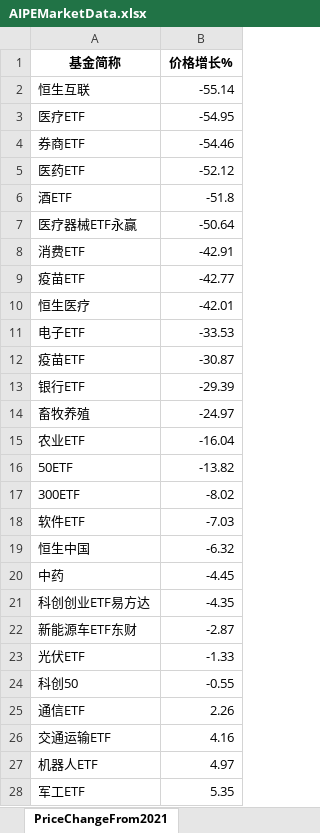
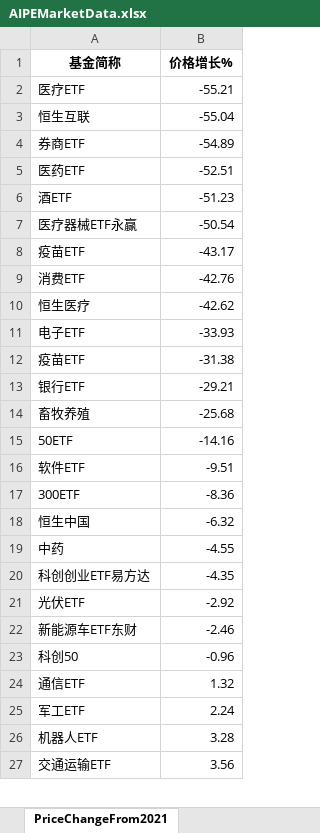
Before and after one commit to digital-era/AIPEMarketData, an Excel workbook: data/AIPEMarketData.xlsx, sheet PriceChangeFrom2021, drawn as a sheet; only a part is shown; values as stored, in another font and other column widths than the file's, no borders; removed rows and columns are numbered as before the commit, all else as after; the diff covers the shown part only; the diff names each change by its address in the sheet, - before the commit and + after, or states it on an @@ line.

```diff
--- a/data/AIPEMarketData.xlsx (sheet PriceChangeFrom2021)
+++ b/data/AIPEMarketData.xlsx (sheet PriceChangeFrom2021)
-row 2: 恒生互联 | -55.14
-B2 (价格增长%): -54.95
+B2 (价格增长%): -55.21
+row 3: 恒生互联 | -55.04
-B4 (价格增长%): -54.46
+B4 (价格增长%): -54.89
-B5 (价格增长%): -52.12
+B5 (价格增长%): -52.51
-B6 (价格增长%): -51.8
+B6 (价格增长%): -51.23
-B7 (价格增长%): -50.64
+B7 (价格增长%): -50.54
-row 8: 消费ETF | -42.91
-B8 (价格增长%): -42.77
+B8 (价格增长%): -43.17
+row 9: 消费ETF | -42.76
-B10 (价格增长%): -42.01
+B10 (价格增长%): -42.62
-B11 (价格增长%): -33.53
+B11 (价格增长%): -33.93
-B12 (价格增长%): -30.87
+B12 (价格增长%): -31.38
-B13 (价格增长%): -29.39
+B13 (价格增长%): -29.21
-B14 (价格增长%): -24.97
+B14 (价格增长%): -25.68
-row 15: 农业ETF | -16.04
-B15 (价格增长%): -13.82
+B15 (价格增长%): -14.16
-row 17: 300ETF | -8.02
-B16 (价格增长%): -7.03
+B16 (价格增长%): -9.51
+row 17: 300ETF | -8.36
-B19 (价格增长%): -4.45
+B19 (价格增长%): -4.55
-row 22: 新能源车ETF东财 | -2.87
-B21 (价格增长%): -1.33
+B21 (价格增长%): -2.92
+row 22: 新能源车ETF东财 | -2.46
-B23 (价格增长%): -0.55
+B23 (价格增长%): -0.96
-B24 (价格增长%): 2.26
+B24 (价格增长%): 1.32
-row 26: 交通运输ETF | 4.16
-row 27: 机器人ETF | 4.97
-B25 (价格增长%): 5.35
+B25 (价格增长%): 2.24
+row 26: 机器人ETF | 3.28
+row 27: 交通运输ETF | 3.56
```
Also changed, not shown: 3 added rows, 4 removed rows and 31 edited cells elsewhere in this sheet, sheet PriceThisYearChange, sheet DistributeHotIndustry, sheet ShareThisYearChange, sheet TopStockInTopPotScore, sheet ShareChangeFrom2021, sheet ARGroup, 7 more sheets, 15 other files.
